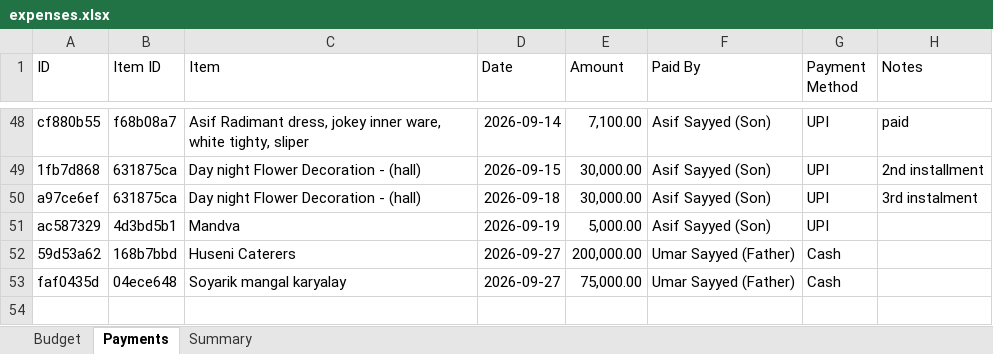
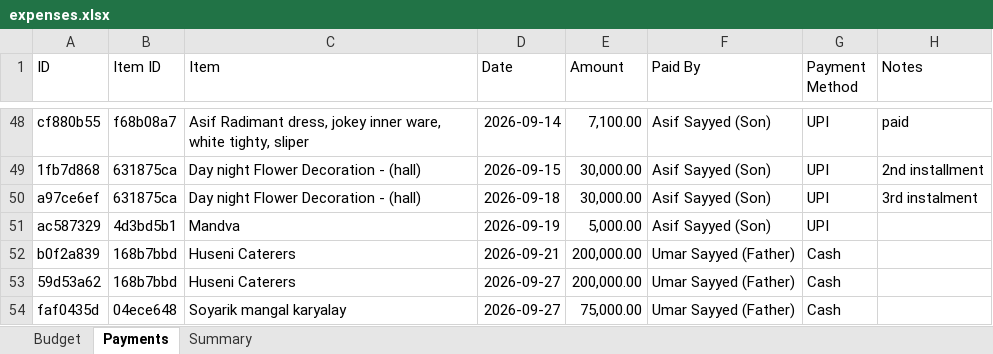
Before and after one commit to Asif-Nice/poc-track-expenses, an Excel workbook: data/expenses.xlsx, sheet Payments, drawn as a sheet; only a part is shown, gaps mark what is left out; values as stored, in another font and other column widths than the file's, no borders; the diff names each change by its address in the sheet, - before the commit and + after, or states it on an @@ line.

Commit message:
Record payment: ₹2,00,000.00 by Umar Sayyed (Father) for Huseni Caterers

```diff
--- a/data/expenses.xlsx (sheet Payments)
+++ b/data/expenses.xlsx (sheet Payments)
+row 52: b0f2a839 | 168b7bbd | Huseni Caterers | 2026-09-21 | 200,000.00 | Umar Sayyed (Father) | Cash
```
Also changed, not shown: sheet Summary.
